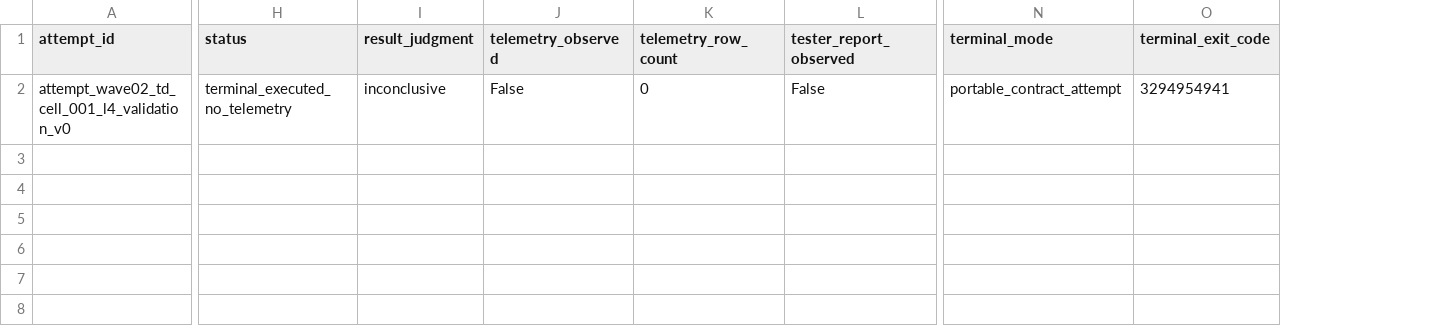
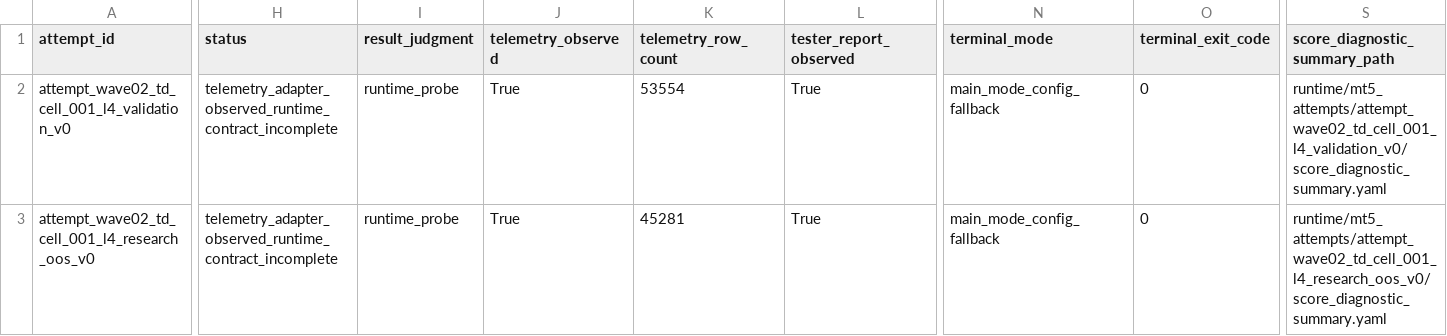
Before and after one commit to Minki-Trader/Project_SpaceSonar_X, a CSV file: lab/campaigns/campaign_us100_wave02_tradeability_decision_surface_v0/l4_follow_through/l4_runtime_execution_index.csv, drawn as a sheet; only a part is shown, gaps mark what is left out; rows hold the shown columns only; the diff covers the shown part only; the diff names each change by its address in the sheet, - before the commit and + after, or states it on an @@ line.

Commit message:
Capture Wave02 L4 paired runtime diagnostics

```diff
--- a/lab/campaigns/campaign_us100_wave02_tradeability_decision_surface_v0/l4_follow_through/l4_runtime_execution_index.csv
+++ b/lab/campaigns/campaign_us100_wave02_tradeability_decision_surface_v0/l4_follow_through/l4_runtime_execution_index.csv
+column S (score_diagnostic_summary_path), row 2: runtime/mt5_attempts/attempt_wave02_td_cell_001_l4_validation_v0/score_diagnostic_summary.yaml
-H2 (status): terminal_executed_no_telemetry
+H2 (status): telemetry_adapter_observed_runtime_contract_incomplete
-I2 (result_judgment): inconclusive
+I2 (result_judgment): runtime_probe
-J2 (telemetry_observed): False
+J2 (telemetry_observed): True
-K2 (telemetry_row_count): 0
+K2 (telemetry_row_count): 53554
-L2 (tester_report_observed): False
+L2 (tester_report_observed): True
-N2 (terminal_mode): portable_contract_attempt
+N2 (terminal_mode): main_mode_config_fallback
-O2 (terminal_exit_code): 3294954941
+O2 (terminal_exit_code): 0
+row 3: attempt_wave02_td_cell_001_l4_research_oos_v0 | telemetry_adapter_observed_runtime_contract_incomplete | runtime_probe | True | 45281 | True | main_mode_config_fallback | 0 | runtime/mt5_attempts/attempt_wave02_td_cell_001_l4_research_oos_v0/score_diagnostic_summary.yaml
```
Also changed, not shown: 3 edited cells elsewhere in this file, 22 other files.
